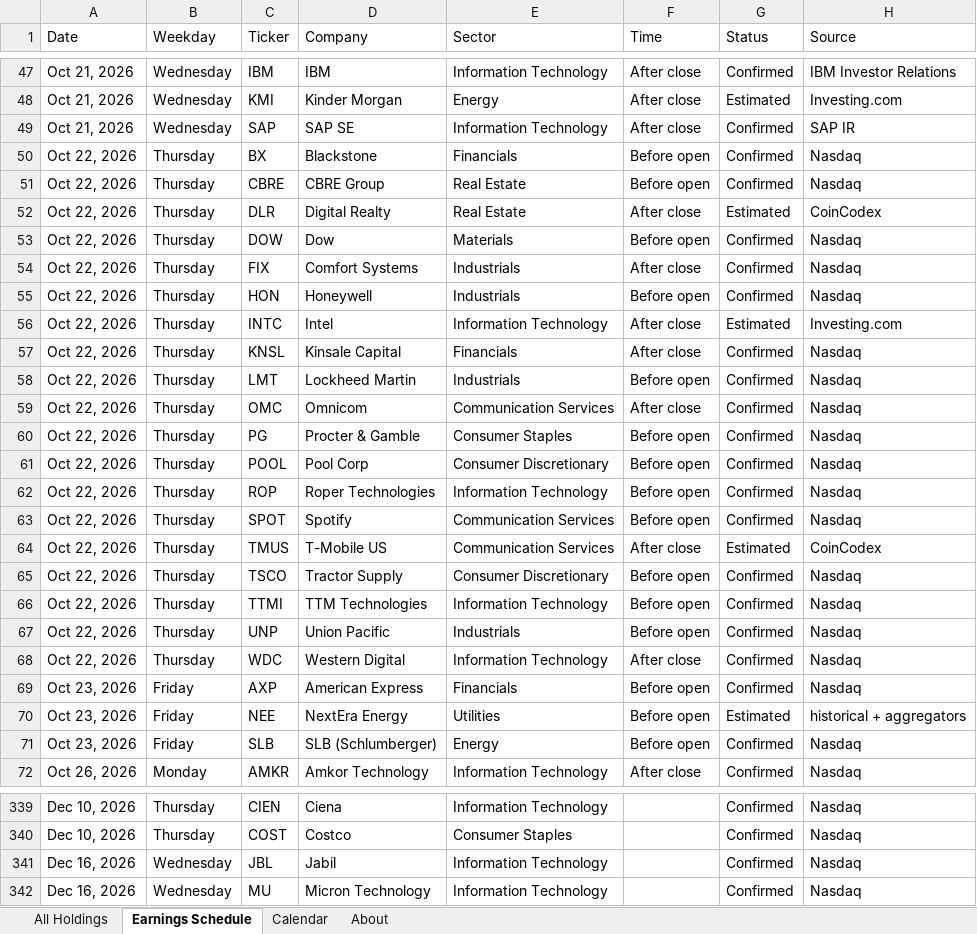
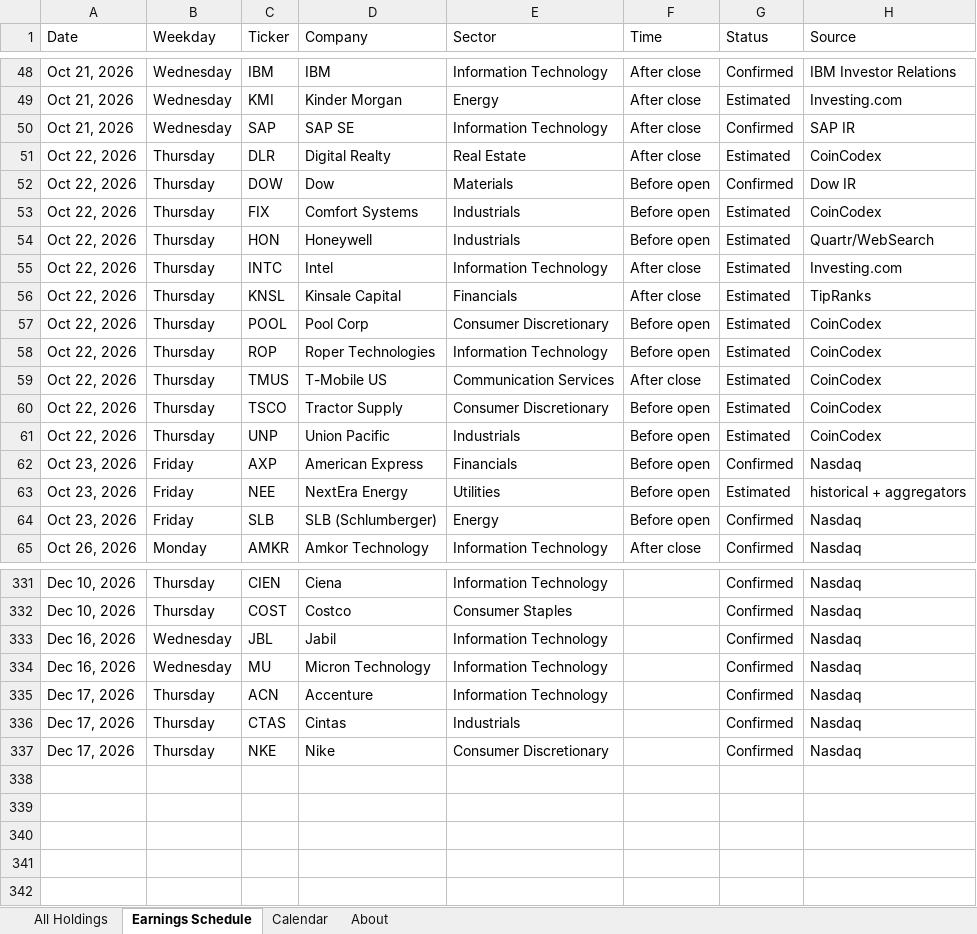
Before and after one commit to alexpkatz/earnings-calendar, an Excel workbook: earnings-data.xlsx, sheet Earnings Schedule, drawn as a sheet; only a part is shown, gaps mark what is left out; values as stored, in another font and other column widths than the file's, no cell formats; removed rows and columns are numbered as before the commit, all else as after; the diff covers the shown part only; the diff names each change by its address in the sheet, - before the commit and + after, or states it on an @@ line.

```diff
--- a/earnings-data.xlsx (sheet Earnings Schedule)
+++ b/earnings-data.xlsx (sheet Earnings Schedule)
-row 50: Oct 22, 2026 | Thursday | BX | Blackstone | Financials | Before open | Confirmed | Nasdaq
-row 51: Oct 22, 2026 | Thursday | CBRE | CBRE Group | Real Estate | Before open | Confirmed | Nasdaq
-H52 (Source): Nasdaq
+H52 (Source): Dow IR
-F53 (Time): After close
+F53 (Time): Before open
-G53:G54 (Status): Confirmed
+G53:G54 (Status): Estimated
-H53 (Source): Nasdaq
+H53 (Source): CoinCodex
-H54 (Source): Nasdaq
+H54 (Source): Quartr/WebSearch
-G56 (Status): Confirmed
+G56 (Status): Estimated
-H56 (Source): Nasdaq
+H56 (Source): TipRanks
-row 58: Oct 22, 2026 | Thursday | LMT | Lockheed Martin | Industrials | Before open | Confirmed | Nasdaq
-row 59: Oct 22, 2026 | Thursday | OMC | Omnicom | Communication Services | After close | Confirmed | Nasdaq
-row 60: Oct 22, 2026 | Thursday | PG | Procter & Gamble | Consumer Staples | Before open | Confirmed | Nasdaq
-G57:G58 (Status): Confirmed
+G57:G58 (Status): Estimated
-H57:H58 (Source): Nasdaq
+H57:H58 (Source): CoinCodex
-row 63: Oct 22, 2026 | Thursday | SPOT | Spotify | Communication Services | Before open | Confirmed | Nasdaq
-G60 (Status): Confirmed
+G60 (Status): Estimated
-H60 (Source): Nasdaq
+H60 (Source): CoinCodex
-row 66: Oct 22, 2026 | Thursday | TTMI | TTM Technologies | Information Technology | Before open | Confirmed | Nasdaq
-G61 (Status): Confirmed
+G61 (Status): Estimated
-H61 (Source): Nasdaq
+H61 (Source): CoinCodex
-row 68: Oct 22, 2026 | Thursday | WDC | Western Digital | Information Technology | After close | Confirmed | Nasdaq
+row 335: Dec 17, 2026 | Thursday | ACN | Accenture | Information Technology |  | Confirmed | Nasdaq
+row 336: Dec 17, 2026 | Thursday | CTAS | Cintas | Industrials |  | Confirmed | Nasdaq
+row 337: Dec 17, 2026 | Thursday | NKE | Nike | Consumer Discretionary |  | Confirmed | Nasdaq
```
Also changed, not shown: 3 added rows, 3 removed rows and 4 edited cells elsewhere in this sheet, sheet All Holdings, sheet Calendar, sheet About, cell formats, 1 other file.
